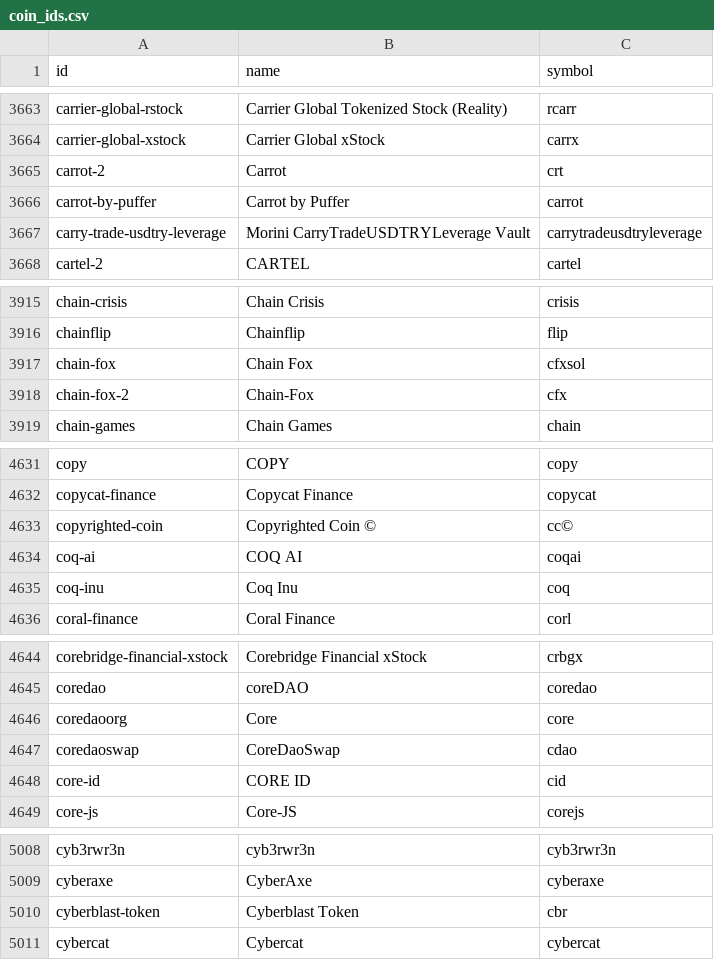
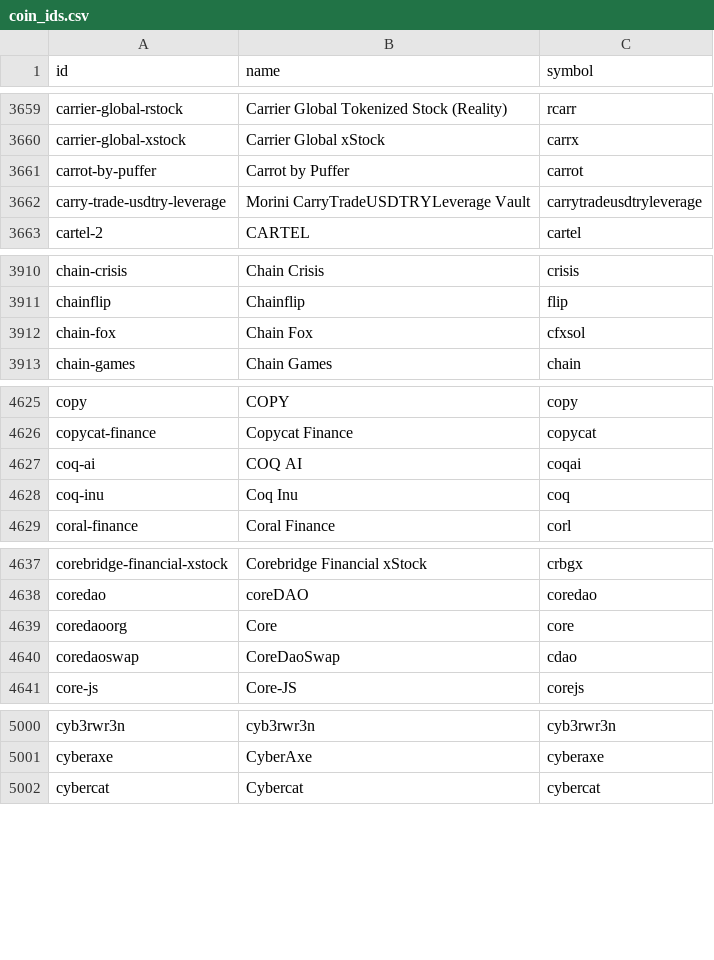
Before and after one commit to sachiew/coingecko-id-map, a CSV file: coin_ids.csv, drawn as a sheet; only a part is shown, gaps mark what is left out; the diff covers the shown part only.

```diff
--- a/coin_ids.csv
+++ b/coin_ids.csv
@@ -3664,3 +3660,2 @@ carrier-global-rstock,Carrier Global Tokenized Stock (Reality),rcarr
 carrier-global-xstock,Carrier Global xStock,carrx
-carrot-2,Carrot,crt
 carrot-by-puffer,Carrot by Puffer,carrot
@@ -3917,3 +3912,2 @@ chainflip,Chainflip,flip
 chain-fox,Chain Fox,cfxsol
-chain-fox-2,Chain-Fox,cfx
 chain-games,Chain Games,chain
@@ -4632,3 +4626,2 @@ copy,COPY,copy
 copycat-finance,Copycat Finance,copycat
-copyrighted-coin,Copyrighted Coin ©,cc©
 coq-ai,COQ AI,coqai
@@ -4647,3 +4640,2 @@ coredaoorg,Core,core
 coredaoswap,CoreDaoSwap,cdao
-core-id,CORE ID,cid
 core-js,Core-JS,corejs
@@ -5009,3 +5001,2 @@ cyb3rwr3n,cyb3rwr3n,cyb3rwr3n
 cyberaxe,CyberAxe,cyberaxe
-cyberblast-token,Cyberblast Token,cbr
 cybercat,Cybercat,cybercat
```
Also changed, not shown: 10 added rows, 27 removed rows and 1 edited cell elsewhere in this file, category_ids.csv, derivative_ids.csv, 3 other files.
